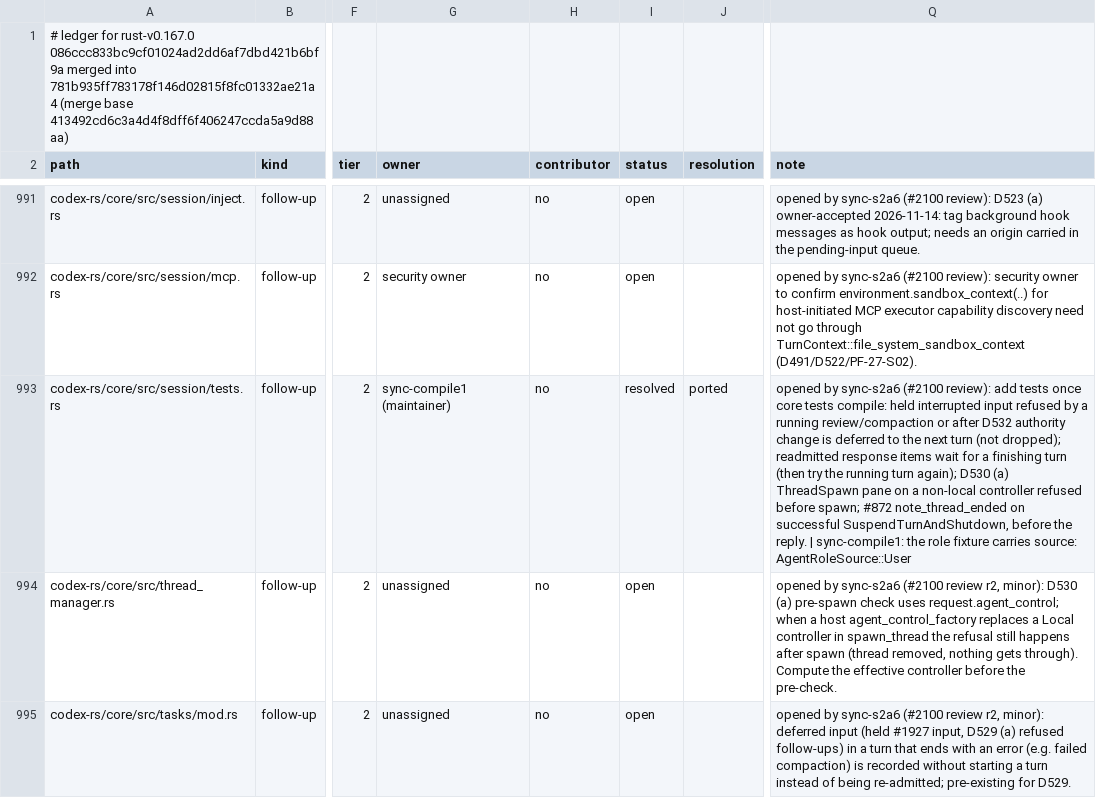
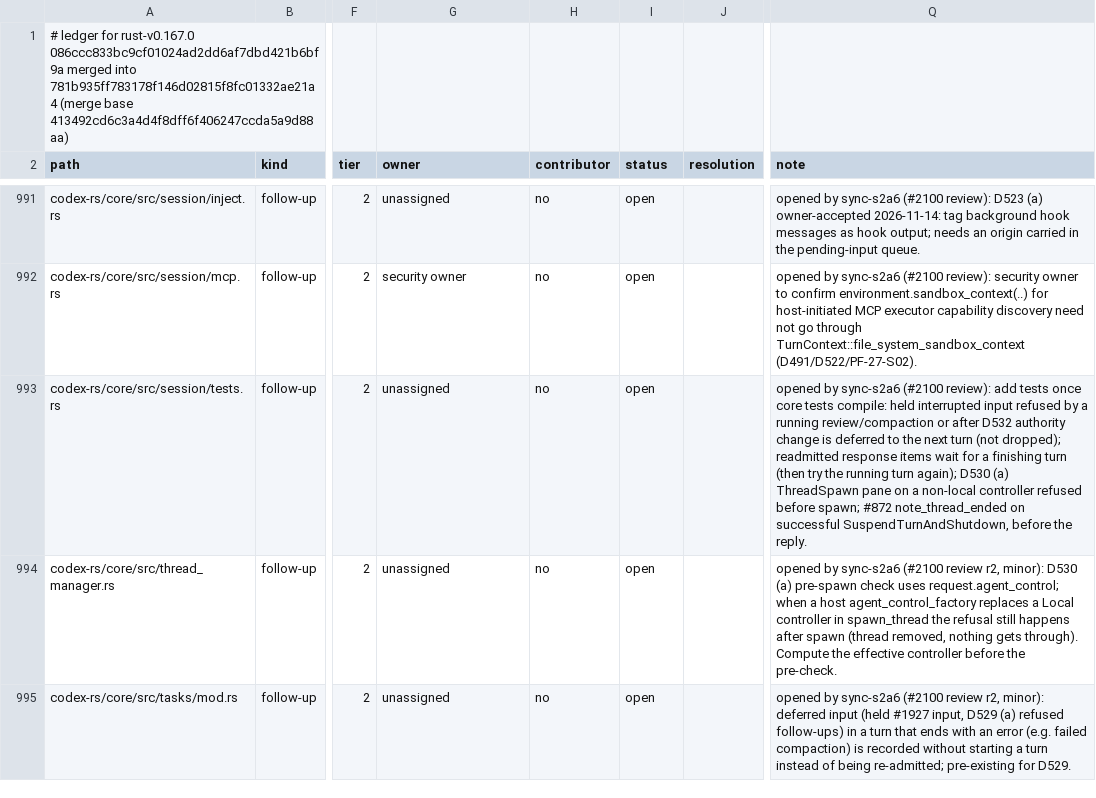
Before and after one commit to CorbanuCore/CorbanuTerminal, a TSV file: docs/management/upstreamSync/ledger-rust-v0.167.0.tsv, drawn as a sheet; only a part is shown, gaps mark what is left out; the diff names each change by its address in the sheet, - before the commit and + after, or states it on an @@ line.

Commit message:
Review round 1 (#2250): restore the sync-s2a6 test-contract row, mark the compile-pass row security-named, drop leftover image setup

```diff
--- a/docs/management/upstreamSync/ledger-rust-v0.167.0.tsv
+++ b/docs/management/upstreamSync/ledger-rust-v0.167.0.tsv
-G993 (owner): sync-compile1 (maintainer)
+G993 (owner): unassigned
-I993 (status): resolved
+I993 (status): open
-J993 (resolution): ported
+J993 (resolution): (empty)
-Q993 (note): …the reply. | sync-compile1: the role fixture carries source: AgentRoleSource::User
+Q993 (note): …the reply.
```
Also changed, not shown: docs/management/upstreamSync/ledger-rust-v0.167.0-compile.tsv, 1 other file.
